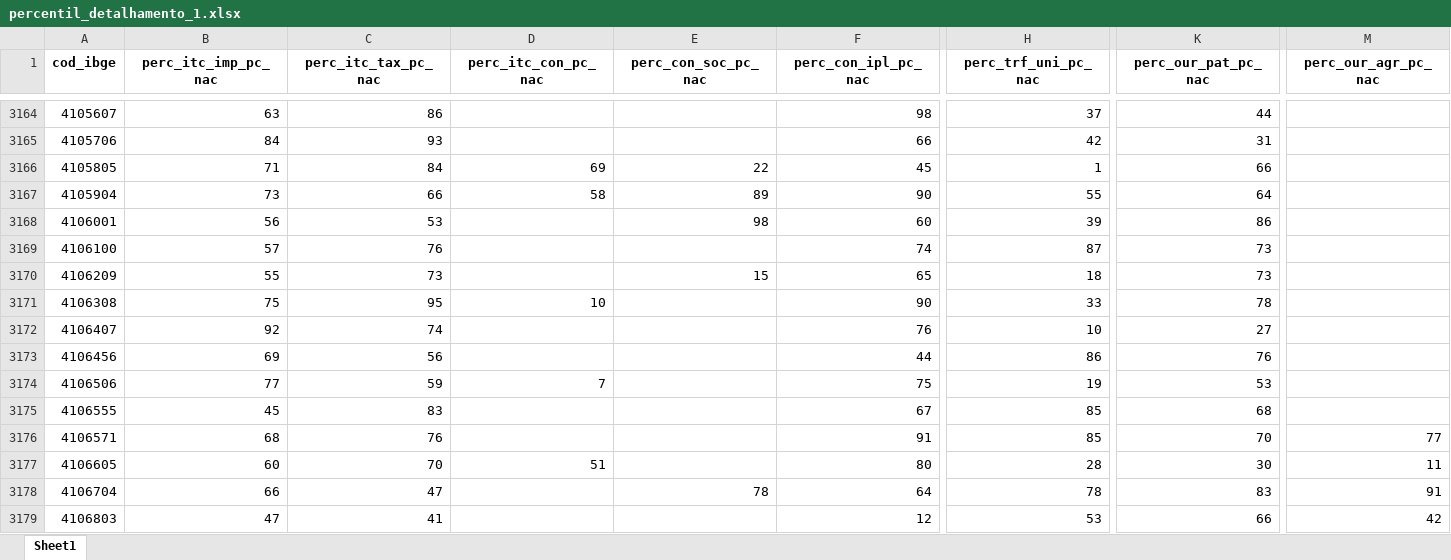
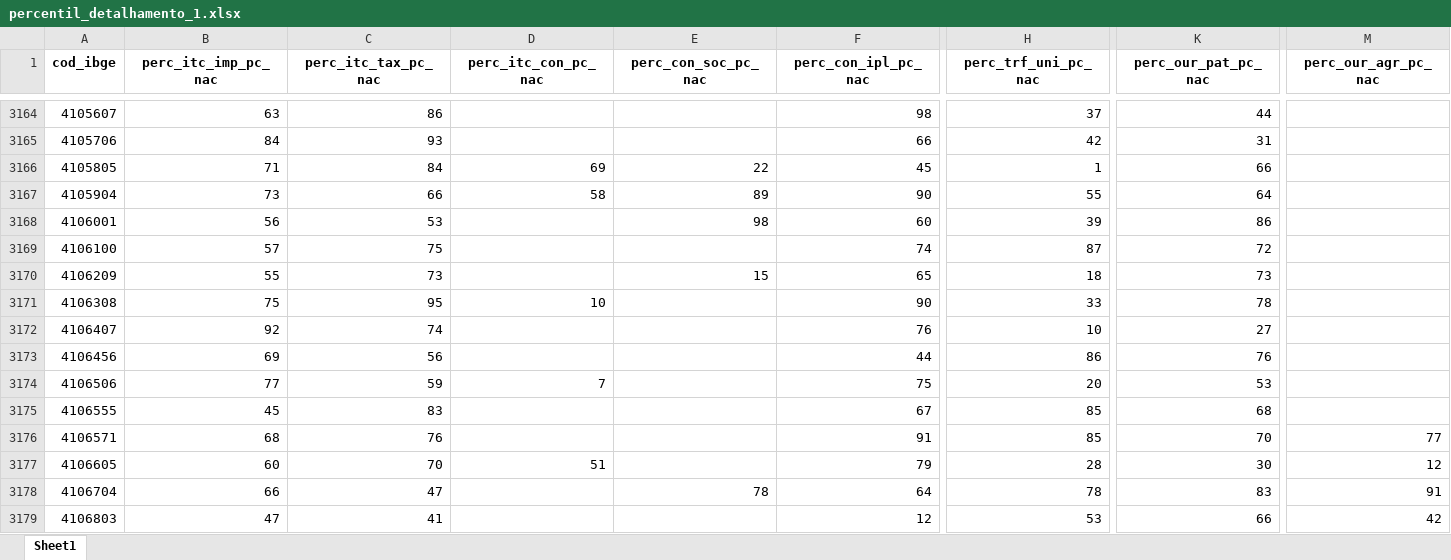
Before and after one commit to pedrofnp/IFEM, an Excel workbook: base_datas/percentil_detalhamento_1.xlsx, sheet Sheet1, drawn as a sheet; only a part is shown, gaps mark what is left out; values as stored, in another font and other column widths than the file's, no borders; the diff covers the shown part only; the diff names each change by its address in the sheet, - before the commit and + after, or states it on an @@ line.

```diff
--- a/base_datas/percentil_detalhamento_1.xlsx (sheet Sheet1)
+++ b/base_datas/percentil_detalhamento_1.xlsx (sheet Sheet1)
-C3169 (perc_itc_tax_pc_nac): 76
+C3169 (perc_itc_tax_pc_nac): 75
-K3169 (perc_our_pat_pc_nac): 73
+K3169 (perc_our_pat_pc_nac): 72
-H3174 (perc_trf_uni_pc_nac): 19
+H3174 (perc_trf_uni_pc_nac): 20
-F3177 (perc_con_ipl_pc_nac): 80
+F3177 (perc_con_ipl_pc_nac): 79
-M3177 (perc_our_agr_pc_nac): 11
+M3177 (perc_our_agr_pc_nac): 12
```
Also changed, not shown: 1 added row and 615 edited cells elsewhere in this sheet, base_datas/percentil_detalhamento_0.xlsx, base_datas/populacao.xlsx, 30 other files.
